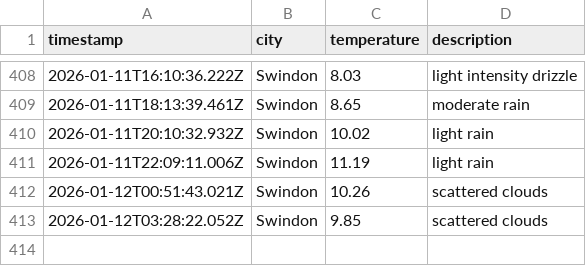
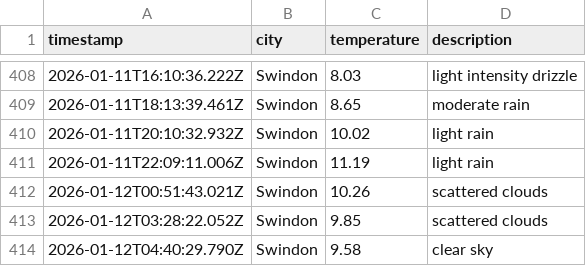
Before and after one commit to sjw-99/DataOps-Weather-App, a CSV file: data/weather_log.csv, drawn as a sheet; only a part is shown, gaps mark what is left out.

```diff
--- a/data/weather_log.csv
+++ b/data/weather_log.csv
@@ -413 +413,2 @@ timestamp,city,temperature,description
 2026-01-12T03:28:22.052Z,Swindon,9.85,scattered clouds
+2026-01-12T04:40:29.790Z,Swindon,9.58,clear sky
```
Also changed, not shown: 1 other file.
